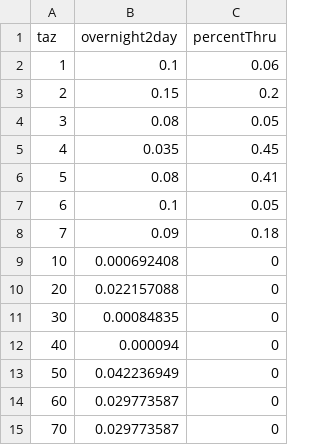
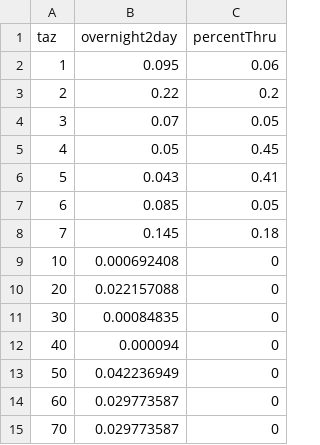
Before and after one commit to trpa-agency/travel_demand_model, a CSV file: 2022/reference/model_data/visitor/synpop/DayVisitorZonalData_Summer.csv, drawn as a sheet.

Commit message:
latest calibration

```diff
--- a/2022/reference/model_data/visitor/synpop/DayVisitorZonalData_Summer.csv
+++ b/2022/reference/model_data/visitor/synpop/DayVisitorZonalData_Summer.csv
@@ -1,9 +1,9 @@
 taz,overnight2day,percentThru
-1,0.1,0.06
-2,0.15,0.2
-3,0.08,0.05
-4,0.035,0.45
-5,0.08,0.41
-6,0.1,0.05
-7,0.09,0.18
+1,0.095,0.06
+2,0.22,0.2
+3,0.07,0.05
+4,0.05,0.45
+5,0.043,0.41
+6,0.085,0.05
+7,0.145,0.18
 10,0.000692408,0
```
